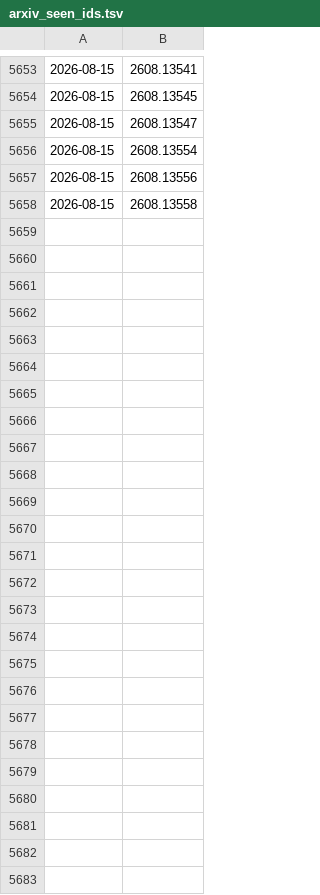
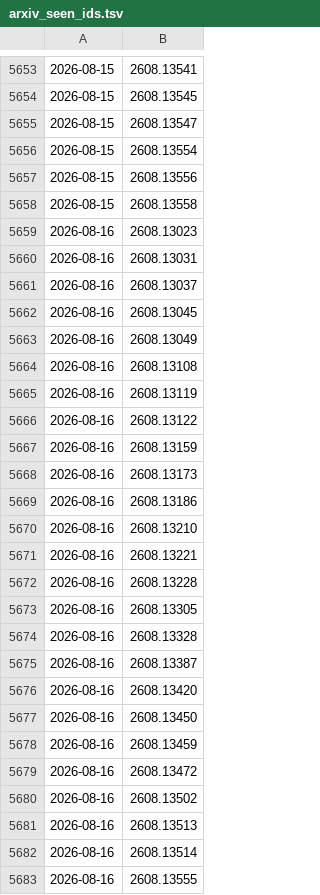
Before and after one commit to WingEdge777/daily-papers, a TSV file: papers/arxiv_seen_ids.tsv, drawn as a sheet; only a part is shown, gaps mark what is left out; the diff names each change by its address in the sheet, - before the commit and + after, or states it on an @@ line.

```diff
--- a/papers/arxiv_seen_ids.tsv
+++ b/papers/arxiv_seen_ids.tsv
+row 5659: 2026-08-16 | 2608.13023
+row 5660: 2026-08-16 | 2608.13031
+row 5661: 2026-08-16 | 2608.13037
+row 5662: 2026-08-16 | 2608.13045
+row 5663: 2026-08-16 | 2608.13049
+row 5664: 2026-08-16 | 2608.13108
+row 5665: 2026-08-16 | 2608.13119
+row 5666: 2026-08-16 | 2608.13122
+row 5667: 2026-08-16 | 2608.13159
+row 5668: 2026-08-16 | 2608.13173
+row 5669: 2026-08-16 | 2608.13186
+row 5670: 2026-08-16 | 2608.13210
+row 5671: 2026-08-16 | 2608.13221
+row 5672: 2026-08-16 | 2608.13228
+row 5673: 2026-08-16 | 2608.13305
+row 5674: 2026-08-16 | 2608.13328
+row 5675: 2026-08-16 | 2608.13387
+row 5676: 2026-08-16 | 2608.13420
+row 5677: 2026-08-16 | 2608.13450
+row 5678: 2026-08-16 | 2608.13459
+row 5679: 2026-08-16 | 2608.13472
+row 5680: 2026-08-16 | 2608.13502
+row 5681: 2026-08-16 | 2608.13513
+row 5682: 2026-08-16 | 2608.13514
+row 5683: 2026-08-16 | 2608.13555
```
Also changed, not shown: 2 other files.
